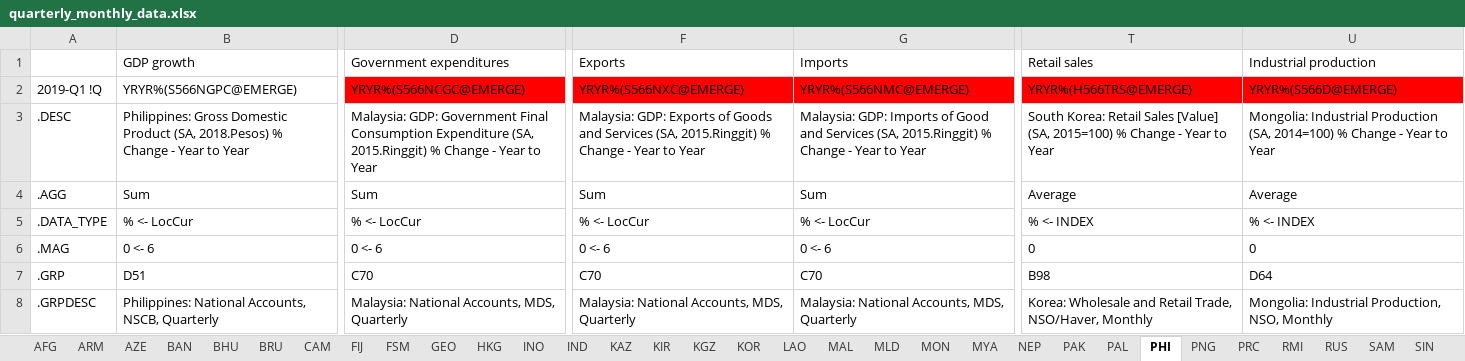
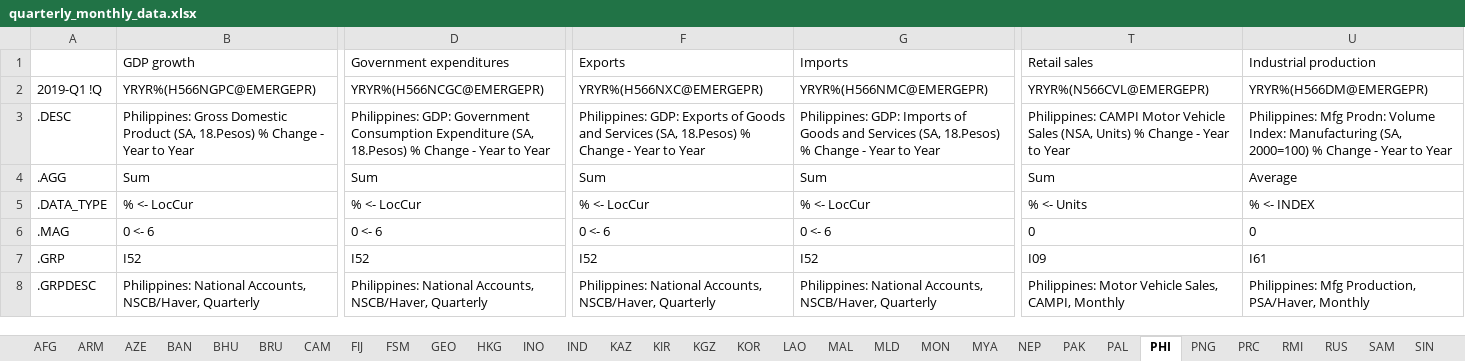
Before and after one commit to jessonpagaduan/ADO-Russia, an Excel workbook: quarterly_monthly_data.xlsx, sheet PHI, drawn as a sheet; only a part is shown, gaps mark what is left out; values as stored, in another font and other column widths than the file's, no borders; removed rows and columns are numbered as before the commit, all else as after; rows hold the shown columns only; the diff covers the shown part only; the diff names each change by its address in the sheet, - before the commit and + after, or states it on an @@ line.

Commit message:
Generate report for PHI

```diff
--- a/quarterly_monthly_data.xlsx (sheet PHI)
+++ b/quarterly_monthly_data.xlsx (sheet PHI)
-B2: YRYR%(S566NGPC@EMERGE)
+B2: YRYR%(H566NGPC@EMERGEPR)
-D2: YRYR%(S566NCGC@EMERGE)
+D2: YRYR%(H566NCGC@EMERGEPR)
-D2 fill: #FF0000
+D2 fill: none
-F2: YRYR%(S566NXC@EMERGE)
+F2: YRYR%(H566NXC@EMERGEPR)
-F2:G2 fill: #FF0000
+F2:G2 fill: none
-G2: YRYR%(S566NMC@EMERGE)
+G2: YRYR%(H566NMC@EMERGEPR)
-T2: YRYR%(H566TRS@EMERGE)
+T2: YRYR%(N566CVL@EMERGEPR)
-T2:U2 fill: #FF0000
+T2:U2 fill: none
-U2: YRYR%(S566D@EMERGE)
+U2: YRYR%(H566DM@EMERGEPR)
-B3: …Product (SA, 2018.Pesos) % Change…
+B3: …Product (SA, 18.Pesos) % Change…
-D3: Malaysia: GDP: Government Final Consumption Expenditure (SA, 2015.Ringgit) % Change…
+D3: Philippines: GDP: Government Consumption Expenditure (SA, 18.Pesos) % Change…
-F3: Malaysia: GDP: Exports of Goods and Services (SA, 2015.Ringgit) % Change…
+F3: Philippines: GDP: Exports of Goods and Services (SA, 18.Pesos) % Change…
-G3: Malaysia: GDP: Imports of Good and Services (SA, 2015.Ringgit) % Change…
+G3: Philippines: GDP: Imports of Goods and Services (SA, 18.Pesos) % Change…
-T3: South Korea: Retail Sales [Value] (SA, 2015=100) % Change…
+T3: Philippines: CAMPI Motor Vehicle Sales (NSA, Units) % Change…
-U3: Mongolia: Industrial Production (SA, 2014=100) % Change…
+U3: Philippines: Mfg Prodn: Volume Index: Manufacturing (SA, 2000=100) % Change…
-T4: Average
+T4: Sum
-T5: % <- INDEX
+T5: % <- Units
-row 7: .GRP | D51 | C70 | C70 | C70 | B98 | D64
+row 7: .GRP | I52 | I52 | I52 | I52 | I09 | I61
-B8: …National Accounts, NSCB, Quarterly
+B8: …National Accounts, NSCB/Haver, Quarterly
-D8: Malaysia: National Accounts, MDS, Quarterly
+D8: Philippines: National Accounts, NSCB/Haver, Quarterly
-F8: Malaysia: National Accounts, MDS, Quarterly
+F8: Philippines: National Accounts, NSCB/Haver, Quarterly
-G8: Malaysia: National Accounts, MDS, Quarterly
+G8: Philippines: National Accounts, NSCB/Haver, Quarterly
-T8: Korea: Wholesale and Retail Trade, NSO/Haver, Monthly
+T8: Philippines: Motor Vehicle Sales, CAMPI, Monthly
-U8: Mongolia: Industrial Production, NSO, Monthly
+U8: Philippines: Mfg Production, PSA/Haver, Monthly
```
Also changed, not shown: 1 added row, 1 removed row, 116 edited cells and cell formats elsewhere in this sheet.
